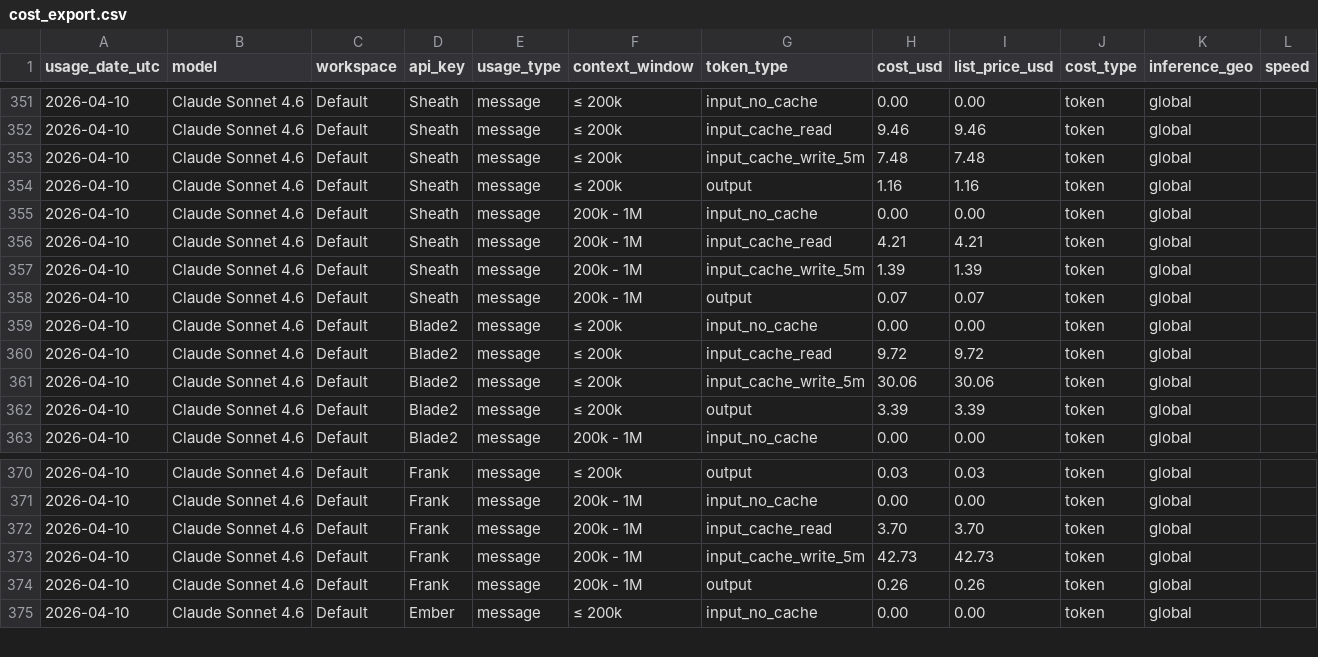
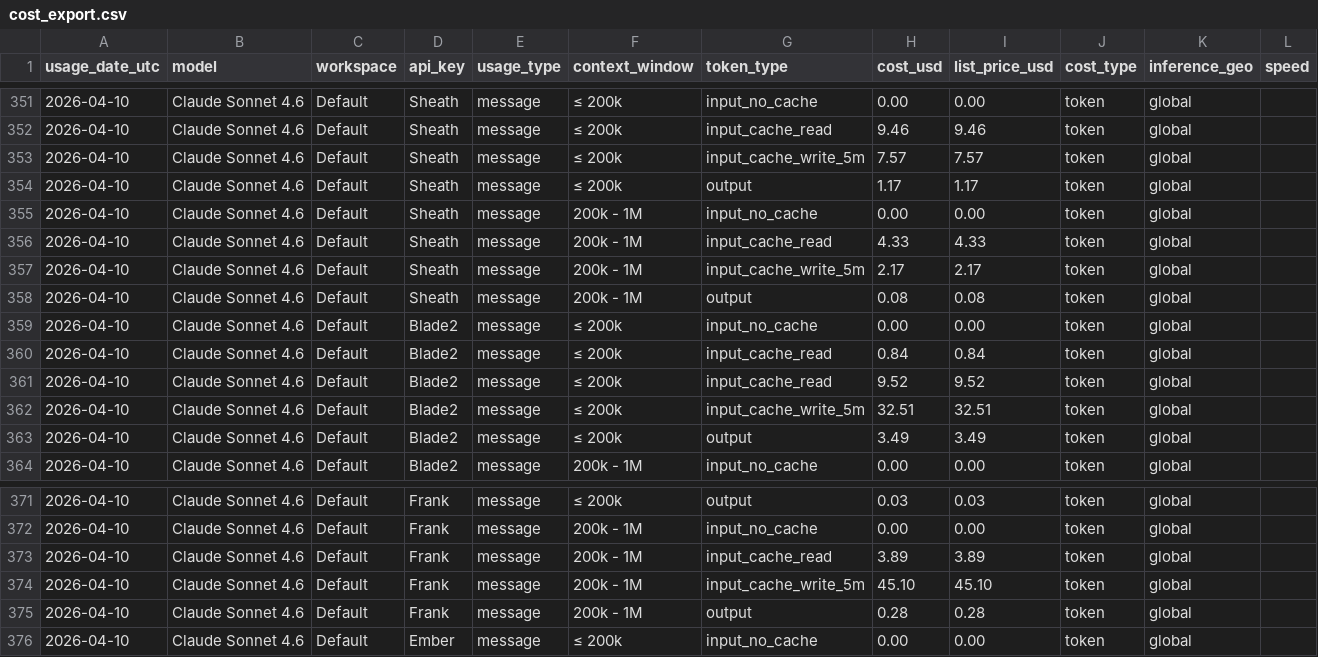
Before and after one commit to VikingSam/token-dashboard, a CSV file: cost_export.csv, drawn as a sheet; only a part is shown, gaps mark what is left out; the diff covers the shown part only.

Commit message:
Token dashboard auto-update

```diff
--- a/cost_export.csv
+++ b/cost_export.csv
@@ -352,12 +352,13 @@ usage_date_utc,model,workspace,api_key,usage_type,context_window,token_type,cost
 2026-04-10,Claude Sonnet 4.6,Default,Sheath,message,≤ 200k,input_cache_read,9.46,9.46,token,global,
-2026-04-10,Claude Sonnet 4.6,Default,Sheath,message,≤ 200k,input_cache_write_5m,7.48,7.48,token,global,
-2026-04-10,Claude Sonnet 4.6,Default,Sheath,message,≤ 200k,output,1.16,1.16,token,global,
+2026-04-10,Claude Sonnet 4.6,Default,Sheath,message,≤ 200k,input_cache_write_5m,7.57,7.57,token,global,
+2026-04-10,Claude Sonnet 4.6,Default,Sheath,message,≤ 200k,output,1.17,1.17,token,global,
 2026-04-10,Claude Sonnet 4.6,Default,Sheath,message,200k - 1M,input_no_cache,0.00,0.00,token,global,
-2026-04-10,Claude Sonnet 4.6,Default,Sheath,message,200k - 1M,input_cache_read,4.21,4.21,token,global,
-2026-04-10,Claude Sonnet 4.6,Default,Sheath,message,200k - 1M,input_cache_write_5m,1.39,1.39,token,global,
-2026-04-10,Claude Sonnet 4.6,Default,Sheath,message,200k - 1M,output,0.07,0.07,token,global,
+2026-04-10,Claude Sonnet 4.6,Default,Sheath,message,200k - 1M,input_cache_read,4.33,4.33,token,global,
+2026-04-10,Claude Sonnet 4.6,Default,Sheath,message,200k - 1M,input_cache_write_5m,2.17,2.17,token,global,
+2026-04-10,Claude Sonnet 4.6,Default,Sheath,message,200k - 1M,output,0.08,0.08,token,global,
 2026-04-10,Claude Sonnet 4.6,Default,Blade2,message,≤ 200k,input_no_cache,0.00,0.00,token,global,
-2026-04-10,Claude Sonnet 4.6,Default,Blade2,message,≤ 200k,input_cache_read,9.72,9.72,token,global,
-2026-04-10,Claude Sonnet 4.6,Default,Blade2,message,≤ 200k,input_cache_write_5m,30.06,30.06,token,global,
-2026-04-10,Claude Sonnet 4.6,Default,Blade2,message,≤ 200k,output,3.39,3.39,token,global,
+2026-04-10,Claude Sonnet 4.6,Default,Blade2,message,≤ 200k,input_cache_read,0.84,0.84,token,global,
+2026-04-10,Claude Sonnet 4.6,Default,Blade2,message,≤ 200k,input_cache_read,9.52,9.52,token,global,
+2026-04-10,Claude Sonnet 4.6,Default,Blade2,message,≤ 200k,input_cache_write_5m,32.51,32.51,token,global,
+2026-04-10,Claude Sonnet 4.6,Default,Blade2,message,≤ 200k,output,3.49,3.49,token,global,
 2026-04-10,Claude Sonnet 4.6,Default,Blade2,message,200k - 1M,input_no_cache,0.00,0.00,token,global,
@@ -371,5 +372,5 @@ usage_date_utc,model,workspace,api_key,usage_type,context_window,token_type,cost
 2026-04-10,Claude Sonnet 4.6,Default,Frank,message,200k - 1M,input_no_cache,0.00,0.00,token,global,
-2026-04-10,Claude Sonnet 4.6,Default,Frank,message,200k - 1M,input_cache_read,3.70,3.70,token,global,
-2026-04-10,Claude Sonnet 4.6,Default,Frank,message,200k - 1M,input_cache_write_5m,42.73,42.73,token,global,
-2026-04-10,Claude Sonnet 4.6,Default,Frank,message,200k - 1M,output,0.26,0.26,token,global,
+2026-04-10,Claude Sonnet 4.6,Default,Frank,message,200k - 1M,input_cache_read,3.89,3.89,token,global,
+2026-04-10,Claude Sonnet 4.6,Default,Frank,message,200k - 1M,input_cache_write_5m,45.10,45.10,token,global,
+2026-04-10,Claude Sonnet 4.6,Default,Frank,message,200k - 1M,output,0.28,0.28,token,global,
 2026-04-10,Claude Sonnet 4.6,Default,Ember,message,≤ 200k,input_no_cache,0.00,0.00,token,global,
```
Also changed, not shown: 6 edited cells elsewhere in this file, 2 other files.
